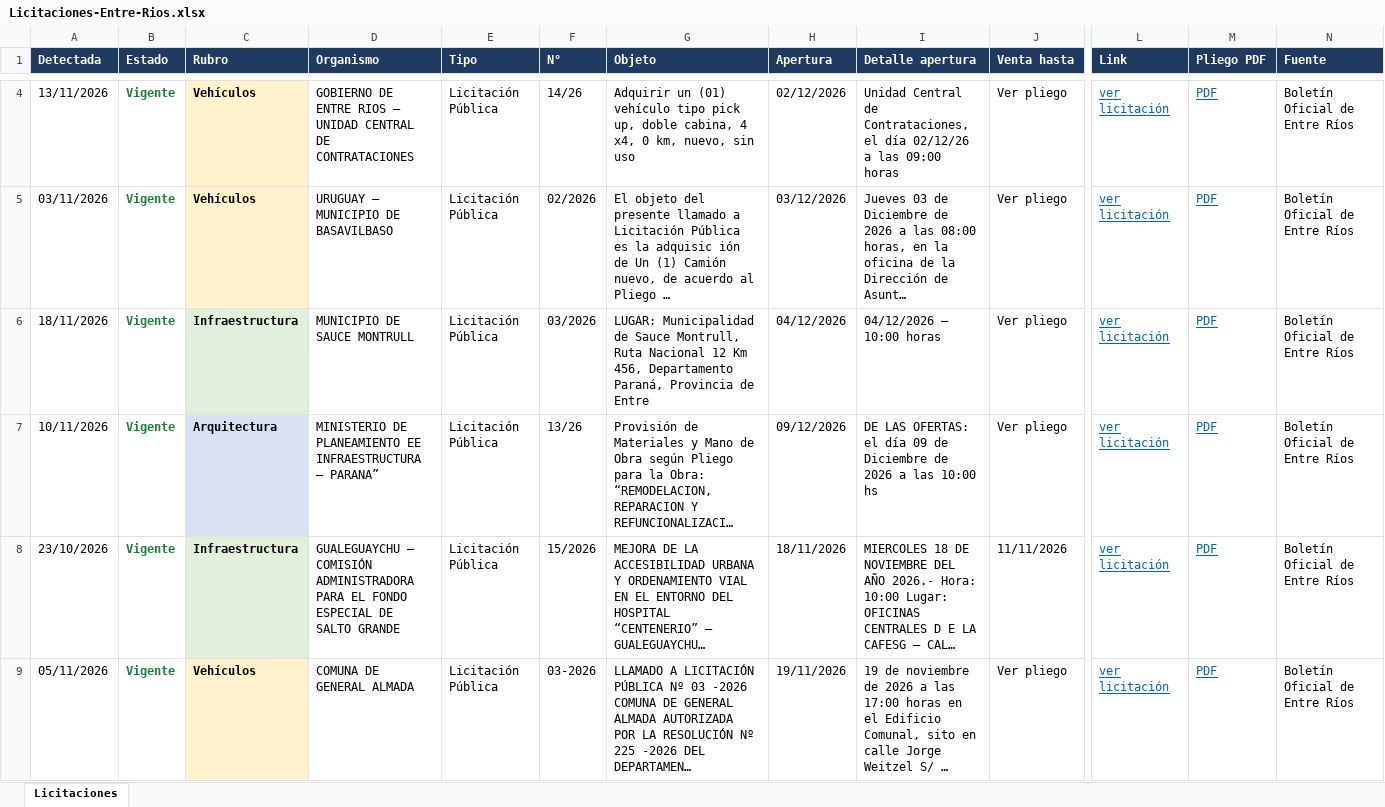
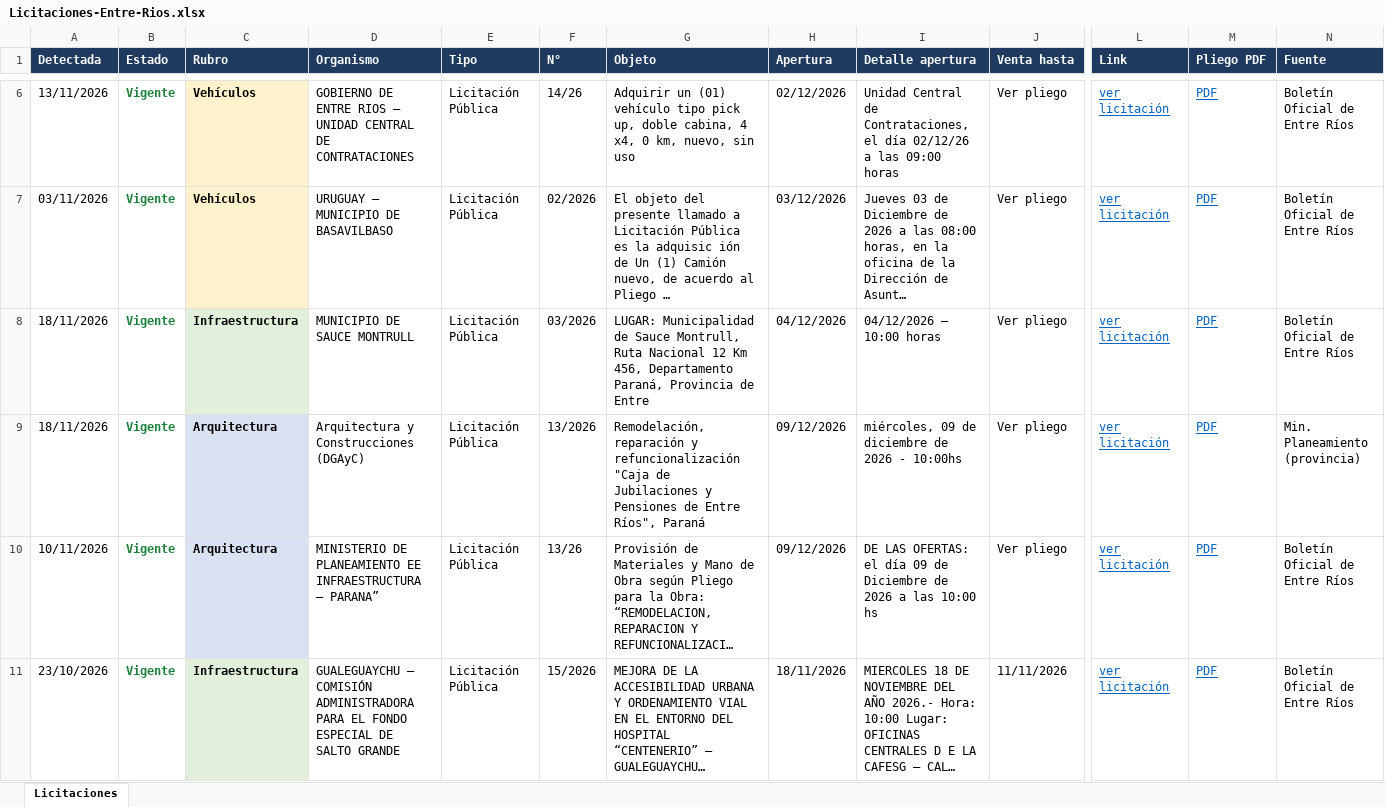
Before and after one commit to delfivit/lic-ER, an Excel workbook: Licitaciones-Entre-Rios.xlsx, sheet Licitaciones, drawn as a sheet; only a part is shown, gaps mark what is left out; the shorter side is filled out with more unchanged rows; long unchanged cells end in …; values as stored, in another font and other column widths than the file's, no borders; rows hold the shown columns only; the diff covers the shown part only; the diff names each change by its address in the sheet, - before the commit and + after, or states it on an @@ line.

Commit message:
Licitaciones desde la Mac (incluye Paraná) - 18/11/2026 11:44

```diff
--- a/Licitaciones-Entre-Rios.xlsx (sheet Licitaciones)
+++ b/Licitaciones-Entre-Rios.xlsx (sheet Licitaciones)
+row 9: 18/11/2026 | Vigente | Arquitectura | Arquitectura y Construcciones (DGAyC) | Licitación Pública | 13/2026 | Remodelación, reparación y refuncionalización "Caja de Jubilaciones y Pensiones de Entre Ríos", Paraná | 09/12/2026 | miércoles, 09 de diciembre de 2026 - 10:00hs | Ver pliego | ver licitación | PDF | Min. Planeamiento (provincia)
```
Also changed, not shown: 3 added rows elsewhere in this sheet, hidden cells, 3 other files.
